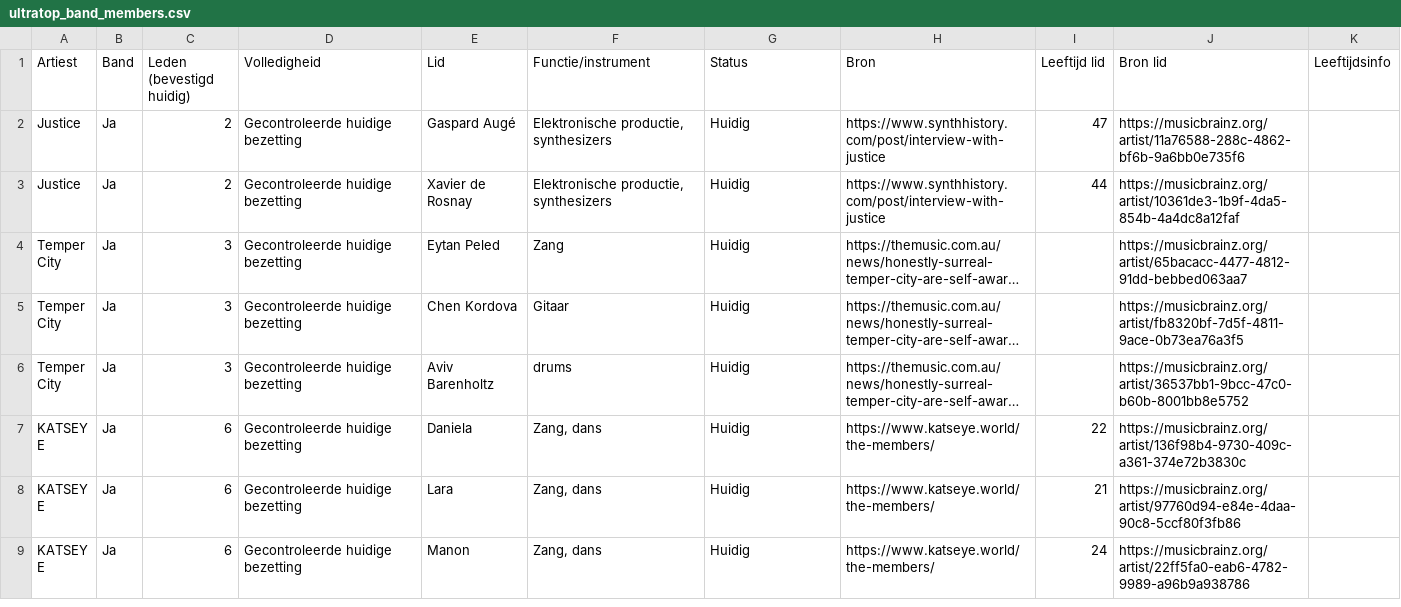
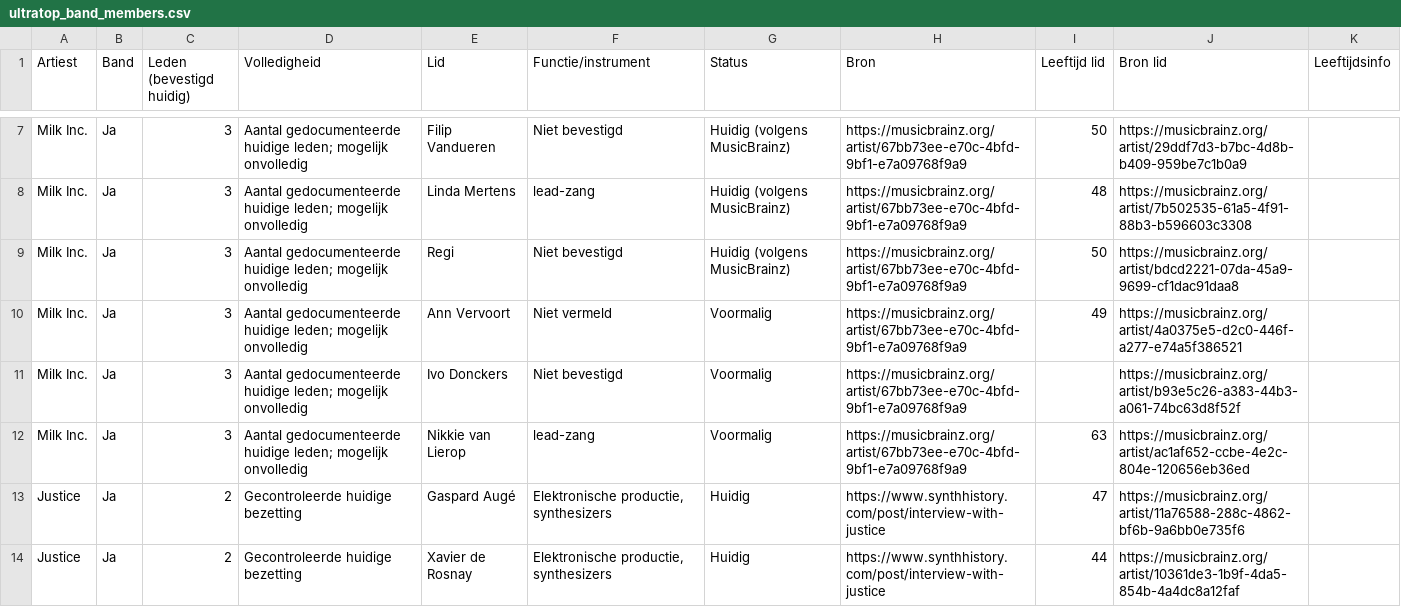
Before and after one commit to seppegoossens99-eng/ultratop-50-reversed, a CSV file: ultratop_band_members.csv, drawn as a sheet; only a part is shown, gaps mark what is left out; the shorter side is filled out with more unchanged rows; long unchanged cells end in …; the diff covers the shown part only; the diff names each change by its address in the sheet, - before the commit and + after, or states it on an @@ line.

```diff
--- a/ultratop_band_members.csv
+++ b/ultratop_band_members.csv
+row 7: Milk Inc. | Ja | 3 | Aantal gedocumenteerde huidige leden; mogelijk onvolledig | Filip Vandueren | Niet bevestigd | Huidig (volgens MusicBrainz) | https://musicbrainz.org/artist/67bb73ee-e70c-4bfd-9bf1-e7a09768f9a9 | 50 | https://musicbrainz.org/artist/29ddf7d3-b7bc-4d8b-b409-959be7c1b0a9
+row 8: Milk Inc. | Ja | 3 | Aantal gedocumenteerde huidige leden; mogelijk onvolledig | Linda Mertens | lead-zang | Huidig (volgens MusicBrainz) | https://musicbrainz.org/artist/67bb73ee-e70c-4bfd-9bf1-e7a09768f9a9 | 48 | https://musicbrainz.org/artist/7b502535-61a5-4f91-88b3-b596603c3308
+row 9: Milk Inc. | Ja | 3 | Aantal gedocumenteerde huidige leden; mogelijk onvolledig | Regi | Niet bevestigd | Huidig (volgens MusicBrainz) | https://musicbrainz.org/artist/67bb73ee-e70c-4bfd-9bf1-e7a09768f9a9 | 50 | https://musicbrainz.org/artist/bdcd2221-07da-45a9-9699-cf1dac91daa8
+row 10: Milk Inc. | Ja | 3 | Aantal gedocumenteerde huidige leden; mogelijk onvolledig | Ann Vervoort | Niet vermeld | Voormalig | https://musicbrainz.org/artist/67bb73ee-e70c-4bfd-9bf1-e7a09768f9a9 | 49 | https://musicbrainz.org/artist/4a0375e5-d2c0-446f-a277-e74a5f386521
+row 11: Milk Inc. | Ja | 3 | Aantal gedocumenteerde huidige leden; mogelijk onvolledig | Ivo Donckers | Niet bevestigd | Voormalig | https://musicbrainz.org/artist/67bb73ee-e70c-4bfd-9bf1-e7a09768f9a9 |  | https://musicbrainz.org/artist/b93e5c26-a383-44b3-a061-74bc63d8f52f
+row 12: Milk Inc. | Ja | 3 | Aantal gedocumenteerde huidige leden; mogelijk onvolledig | Nikkie van Lierop | lead-zang | Voormalig | https://musicbrainz.org/artist/67bb73ee-e70c-4bfd-9bf1-e7a09768f9a9 | 63 | https://musicbrainz.org/artist/ac1af652-ccbe-4e2c-804e-120656eb36ed
```
Also changed, not shown: 5 added rows and 3 removed rows elsewhere in this file, ultratop_50_artists.csv, ultratop_50_details.csv, 10 other files.
